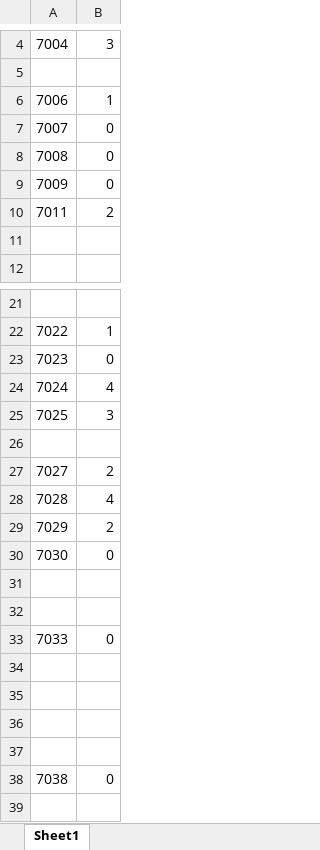
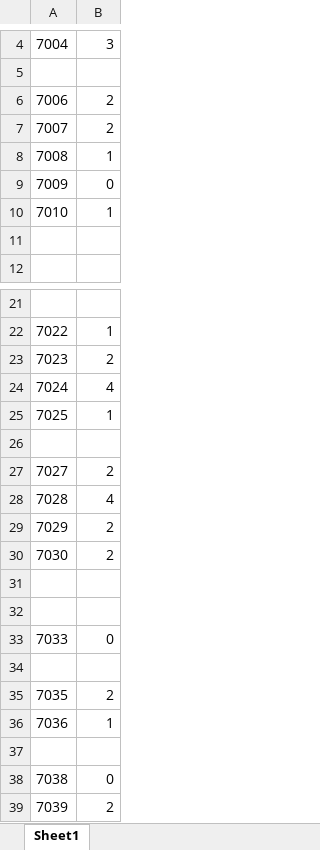
Before and after one commit to crepetti/fNIRSandGerbils, an Excel workbook: channelsremoved.xlsx, sheet Sheet1, drawn as a sheet; only a part is shown, gaps mark what is left out; values as stored, in another font and other column widths than the file's, no borders; removed rows and columns are numbered as before the commit, all else as after; the diff covers the shown part only; the diff names each change by its address in the sheet, - before the commit and + after, or states it on an @@ line.

```diff
--- a/channelsremoved.xlsx (sheet Sheet1)
+++ b/channelsremoved.xlsx (sheet Sheet1)
-B6: 1
+B6: 2
-B7: 0
+B7: 2
-B8: 0
+B8: 1
-row 10: 7011 | 2
+row 10: 7010 | 1
-B23: 0
+B23: 2
-B25: 3
+B25: 1
-B30: 0
+B30: 2
-row 35: (empty)
+row 35: 7035 | 2
-row 36: (empty)
+row 36: 7036 | 1
+row 39: 7039 | 2
```
Also changed, not shown: 2 edited cells elsewhere in this sheet, 40 other files.
